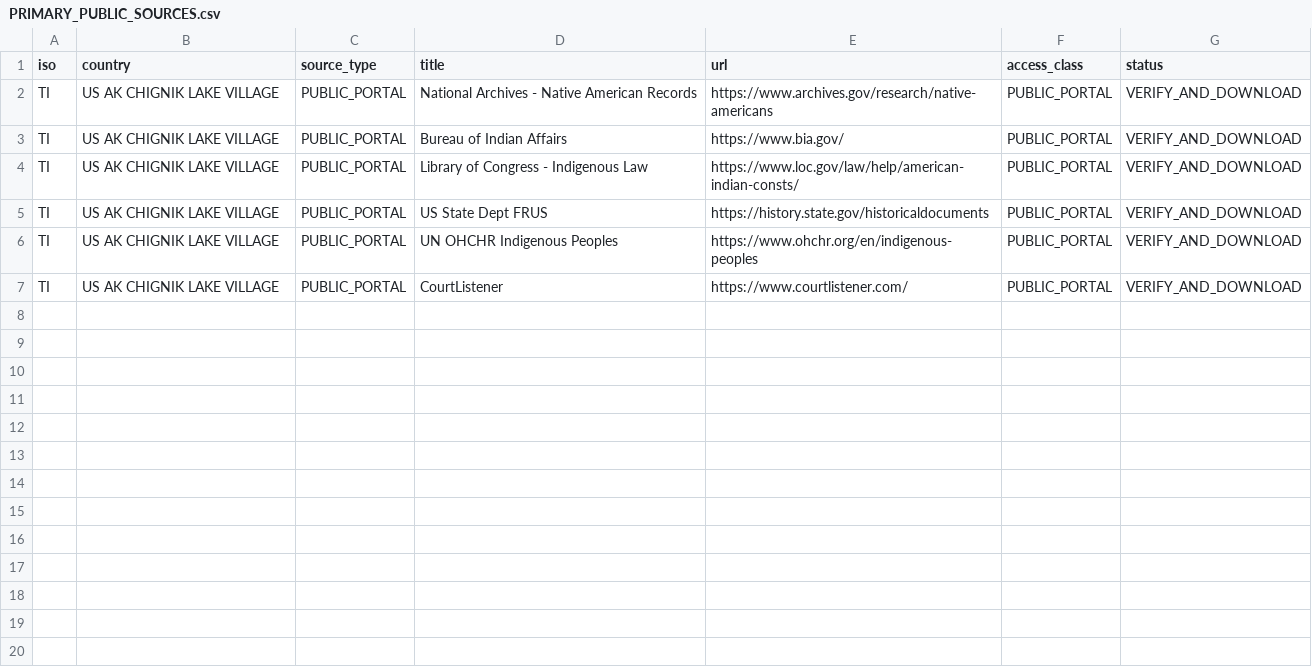
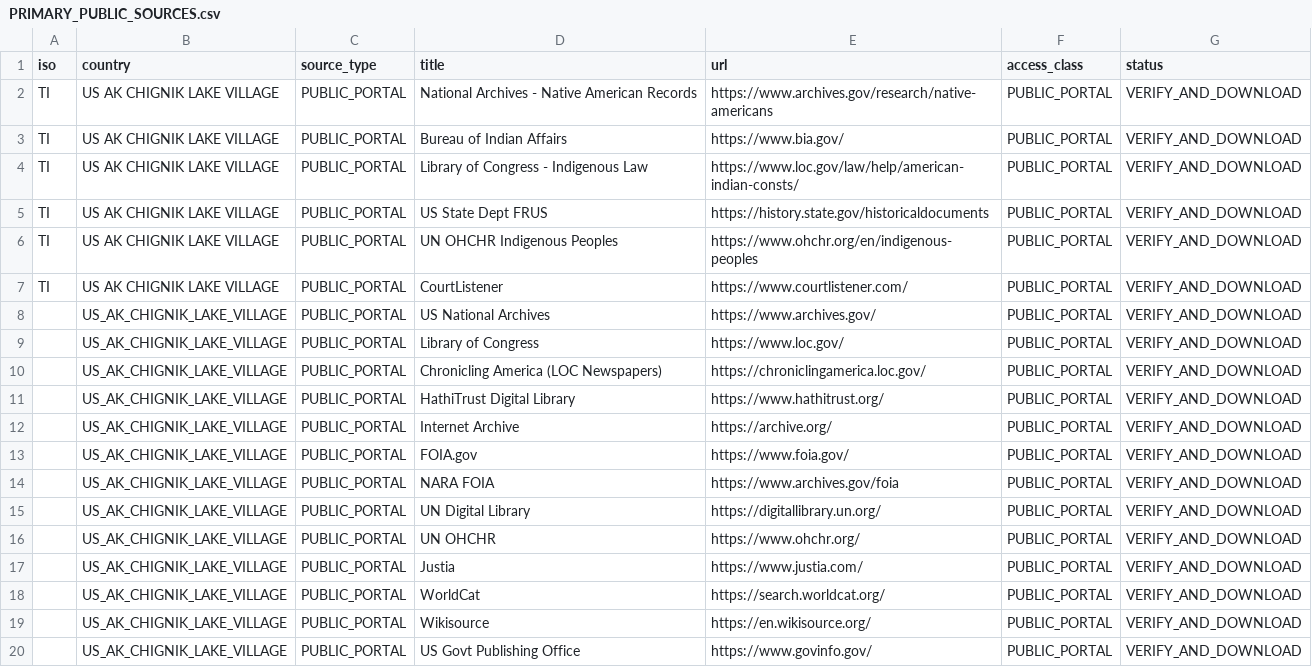
Before and after one commit to GlobalRestitutionAlliance/turtle-island-us-ak-chignik-lake-village-master-litigation, a CSV file: 03_Evidentiary_Exhibits/PRIMARY_PUBLIC_SOURCES.csv, drawn as a sheet; the diff names each change by its address in the sheet, - before the commit and + after, or states it on an @@ line.

Commit message:
Expand primary public source registries (Batch 2)

```diff
--- a/03_Evidentiary_Exhibits/PRIMARY_PUBLIC_SOURCES.csv
+++ b/03_Evidentiary_Exhibits/PRIMARY_PUBLIC_SOURCES.csv
+row 8:  | US_AK_CHIGNIK_LAKE_VILLAGE | PUBLIC_PORTAL | US National Archives | https://www.archives.gov/ | PUBLIC_PORTAL | VERIFY_AND_DOWNLOAD
+row 9:  | US_AK_CHIGNIK_LAKE_VILLAGE | PUBLIC_PORTAL | Library of Congress | https://www.loc.gov/ | PUBLIC_PORTAL | VERIFY_AND_DOWNLOAD
+row 10:  | US_AK_CHIGNIK_LAKE_VILLAGE | PUBLIC_PORTAL | Chronicling America (LOC Newspapers) | https://chroniclingamerica.loc.gov/ | PUBLIC_PORTAL | VERIFY_AND_DOWNLOAD
+row 11:  | US_AK_CHIGNIK_LAKE_VILLAGE | PUBLIC_PORTAL | HathiTrust Digital Library | https://www.hathitrust.org/ | PUBLIC_PORTAL | VERIFY_AND_DOWNLOAD
+row 12:  | US_AK_CHIGNIK_LAKE_VILLAGE | PUBLIC_PORTAL | Internet Archive | https://archive.org/ | PUBLIC_PORTAL | VERIFY_AND_DOWNLOAD
+row 13:  | US_AK_CHIGNIK_LAKE_VILLAGE | PUBLIC_PORTAL | FOIA.gov | https://www.foia.gov/ | PUBLIC_PORTAL | VERIFY_AND_DOWNLOAD
+row 14:  | US_AK_CHIGNIK_LAKE_VILLAGE | PUBLIC_PORTAL | NARA FOIA | https://www.archives.gov/foia | PUBLIC_PORTAL | VERIFY_AND_DOWNLOAD
+row 15:  | US_AK_CHIGNIK_LAKE_VILLAGE | PUBLIC_PORTAL | UN Digital Library | https://digitallibrary.un.org/ | PUBLIC_PORTAL | VERIFY_AND_DOWNLOAD
+row 16:  | US_AK_CHIGNIK_LAKE_VILLAGE | PUBLIC_PORTAL | UN OHCHR | https://www.ohchr.org/ | PUBLIC_PORTAL | VERIFY_AND_DOWNLOAD
+row 17:  | US_AK_CHIGNIK_LAKE_VILLAGE | PUBLIC_PORTAL | Justia | https://www.justia.com/ | PUBLIC_PORTAL | VERIFY_AND_DOWNLOAD
+row 18:  | US_AK_CHIGNIK_LAKE_VILLAGE | PUBLIC_PORTAL | WorldCat | https://search.worldcat.org/ | PUBLIC_PORTAL | VERIFY_AND_DOWNLOAD
+row 19:  | US_AK_CHIGNIK_LAKE_VILLAGE | PUBLIC_PORTAL | Wikisource | https://en.wikisource.org/ | PUBLIC_PORTAL | VERIFY_AND_DOWNLOAD
+row 20:  | US_AK_CHIGNIK_LAKE_VILLAGE | PUBLIC_PORTAL | US Govt Publishing Office | https://www.govinfo.gov/ | PUBLIC_PORTAL | VERIFY_AND_DOWNLOAD
```
Also changed, not shown: 2 other files.
